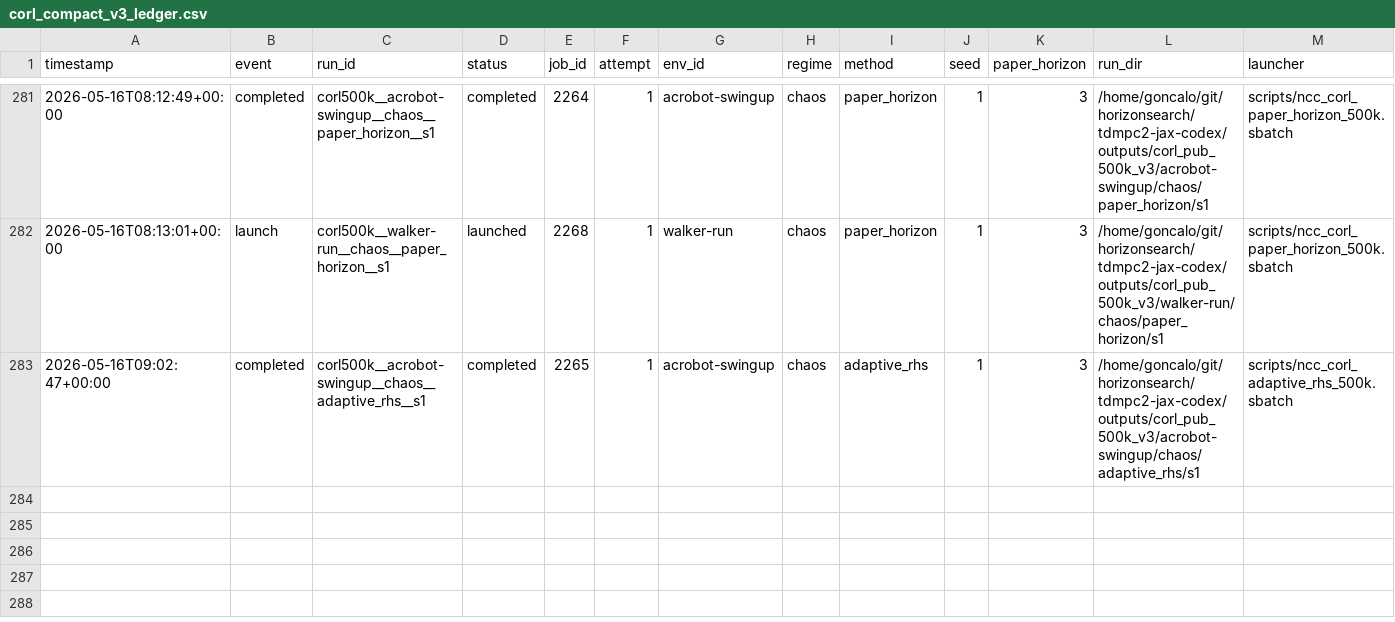
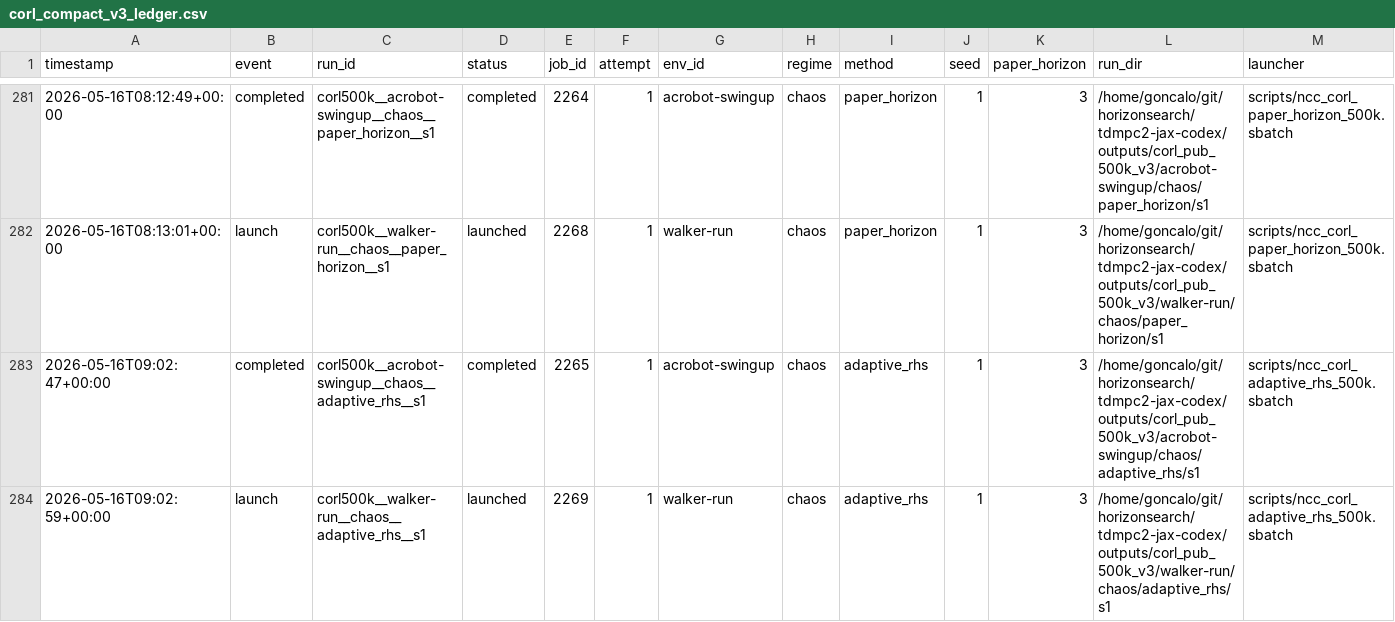
Before and after one commit to gguiomar/tdmpc2-jax, a CSV file: experiments/corl_compact_v3_ledger.csv, drawn as a sheet; only a part is shown, gaps mark what is left out; rows hold the shown columns only; the diff names each change by its address in the sheet, - before the commit and + after, or states it on an @@ line.

Commit message:
Steward update: record 1 launch(es)

```diff
--- a/experiments/corl_compact_v3_ledger.csv
+++ b/experiments/corl_compact_v3_ledger.csv
+row 284: 2026-05-16T09:02:59+00:00 | launch | corl500k__walker-run__chaos__adaptive_rhs__s1 | launched | 2269 | 1 | walker-run | chaos | adaptive_rhs | 1 | 3 | /home/goncalo/git/horizonsearch/tdmpc2-jax-codex/outputs/corl_pub_500k_v3/walker-run/chaos/adaptive_rhs/s1 | scripts/ncc_corl_adaptive_rhs_500k.sbatch
```
